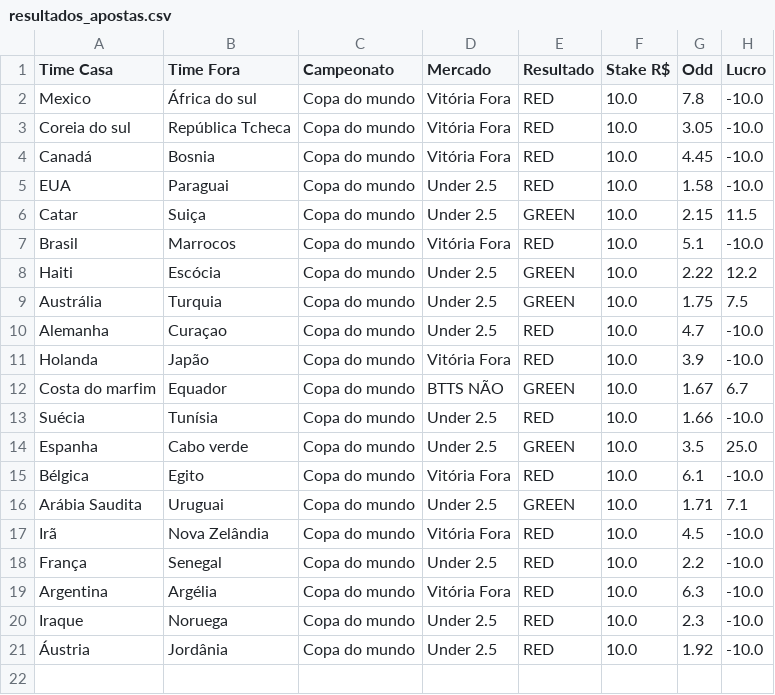
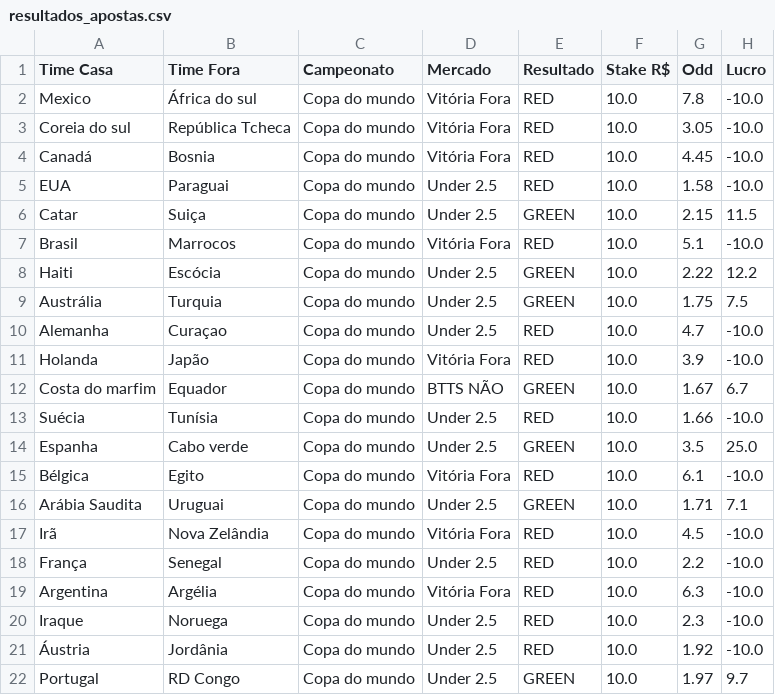
Before and after one commit to Sabonete190/bot-copa-do-mundo, a CSV file: resultados_apostas.csv, drawn as a sheet; the diff names each change by its address in the sheet, - before the commit and + after, or states it on an @@ line.

Commit message:
Atualizando resultados_apostas.csv

```diff
--- a/resultados_apostas.csv
+++ b/resultados_apostas.csv
+row 22: Portugal | RD Congo | Copa do mundo | Under 2.5 | GREEN | 10.0 | 1.97 | 9.7
```
